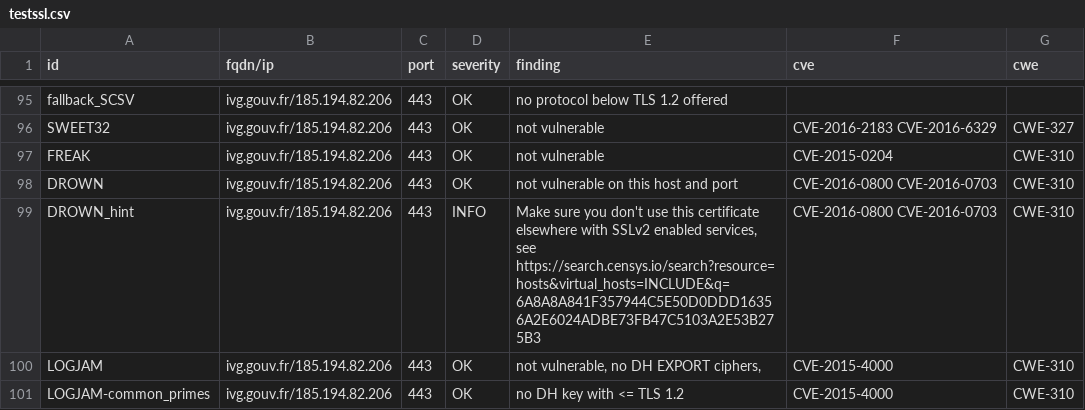
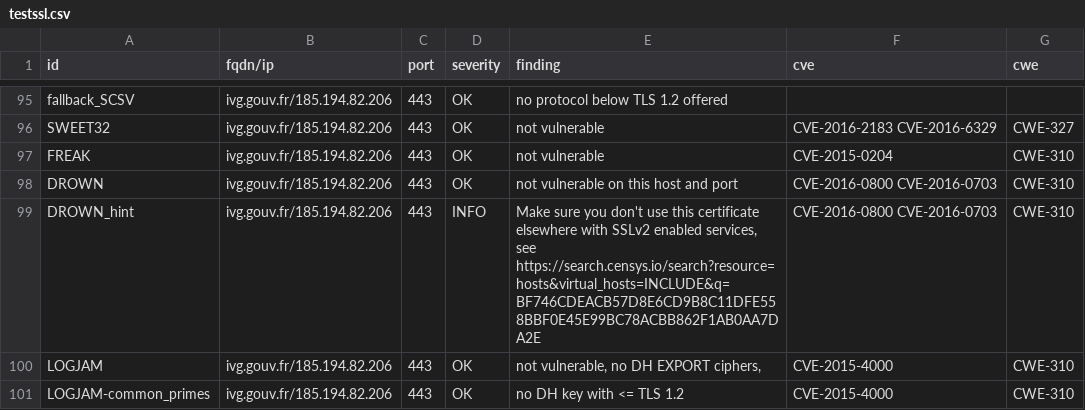
Before and after one commit to GKO-org/dashlordPrd6, a CSV file: results/aHR0cHM6Ly9pdmcuZ291di5mcg==/testssl.csv, drawn as a sheet; only a part is shown, gaps mark what is left out; the diff covers the shown part only.

Commit message:
update: https://ivg.gouv.fr

```diff
--- a/results/aHR0cHM6Ly9pdmcuZ291di5mcg==/testssl.csv
+++ b/results/aHR0cHM6Ly9pdmcuZ291di5mcg==/testssl.csv
@@ -98,3 +98,3 @@
 "DROWN","ivg.gouv.fr/185.194.82.206","443","OK","not vulnerable on this host and port","CVE-2016-0800 CVE-2016-0703","CWE-310"
-"DROWN_hint","ivg.gouv.fr/185.194.82.206","443","INFO","Make sure you don't use this certificate elsewhere with SSLv2 enabled services, see https://search.censys.io/search?resource=hosts&virtual_hosts=INCLUDE&q=6A8A8A841F357944C5E50D0DDD16356A2E6024ADBE73FB47C5103A2E53B275B3","CVE-2016-0800 CVE-2016-0703","CWE-310"
+"DROWN_hint","ivg.gouv.fr/185.194.82.206","443","INFO","Make sure you don't use this certificate elsewhere with SSLv2 enabled services, see https://search.censys.io/search?resource=hosts&virtual_hosts=INCLUDE&q=BF746CDEACB57D8E6CD9B8C11DFE558BBF0E45E99BC78ACBB862F1AB0AA7DA2E","CVE-2016-0800 CVE-2016-0703","CWE-310"
 "LOGJAM","ivg.gouv.fr/185.194.82.206","443","OK","not vulnerable, no DH EXPORT ciphers,","CVE-2015-4000","CWE-310"
```
Also changed, not shown: 13 edited cells elsewhere in this file, 10 other files.
